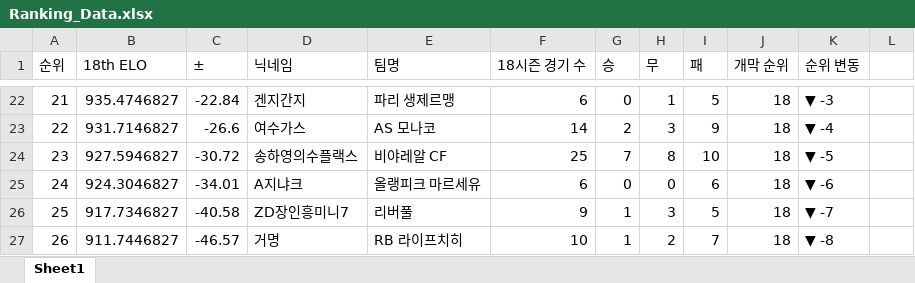
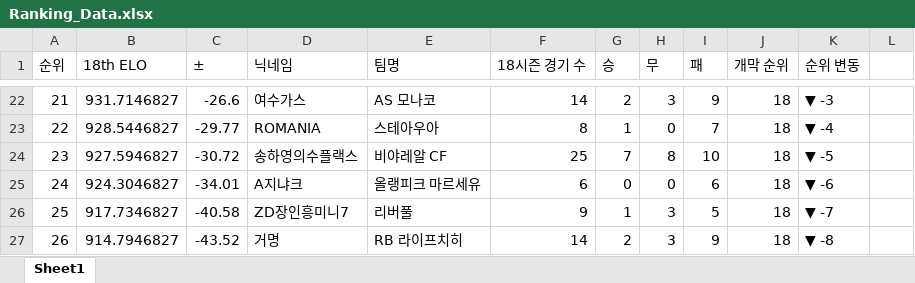
Before and after one commit to xldyxl/AllStar-Ranking-ELO-, an Excel workbook: Ranking_Data.xlsx, sheet Sheet1, drawn as a sheet; only a part is shown, gaps mark what is left out; values as stored, in another font and other column widths than the file's, no borders; the diff covers the shown part only; the diff names each change by its address in the sheet, - before the commit and + after, or states it on an @@ line.

```diff
--- a/Ranking_Data.xlsx (sheet Sheet1)
+++ b/Ranking_Data.xlsx (sheet Sheet1)
-B22 (18th ELO): 935.4746827
+B22 (18th ELO): 931.7146827
-C22 (±): -22.84
+C22 (±): -26.6
-D22 (닉네임): 겐지간지
+D22 (닉네임): 여수가스
-E22 (팀명): 파리 생제르맹
+E22 (팀명): AS 모나코
-F22 (18시즌 경기 수): 6
+F22 (18시즌 경기 수): 14
-G22 (승): 0
+G22 (승): 2
-H22 (무): 1
+H22 (무): 3
-I22 (패): 5
+I22 (패): 9
-B23 (18th ELO): 931.7146827
+B23 (18th ELO): 928.5446827
-C23 (±): -26.6
+C23 (±): -29.77
-D23 (닉네임): 여수가스
+D23 (닉네임): ROMANIA
-E23 (팀명): AS 모나코
+E23 (팀명): 스테아우아
-F23 (18시즌 경기 수): 14
+F23 (18시즌 경기 수): 8
-G23 (승): 2
+G23 (승): 1
-H23 (무): 3
+H23 (무): 0
-I23 (패): 9
+I23 (패): 7
-B27 (18th ELO): 911.7446827
+B27 (18th ELO): 914.7946827
-C27 (±): -46.57
+C27 (±): -43.52
-F27 (18시즌 경기 수): 10
+F27 (18시즌 경기 수): 14
-G27 (승): 1
+G27 (승): 2
-H27 (무): 2
+H27 (무): 3
-I27 (패): 7
+I27 (패): 9
```
Also changed, not shown: 54 edited cells elsewhere in this sheet.
